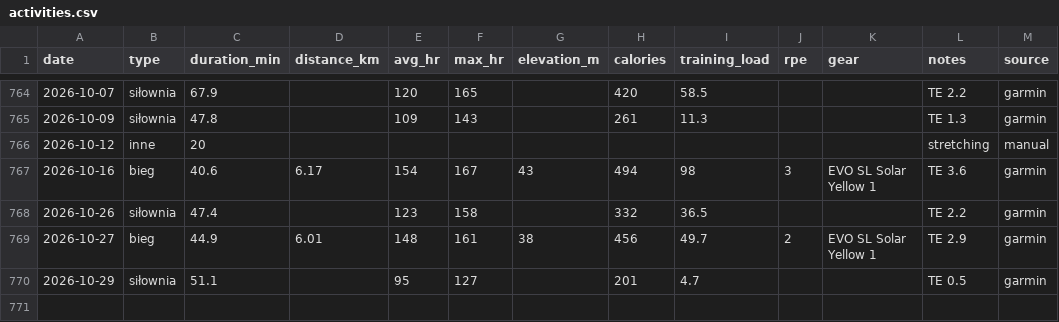
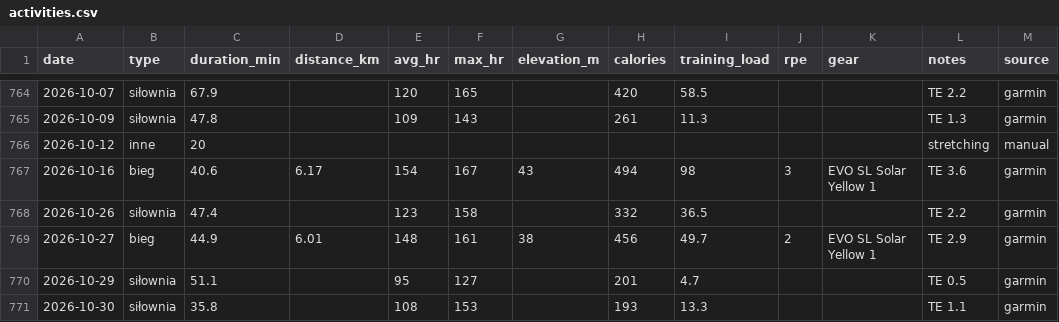
Before and after one commit to podniesm/health, a CSV file: data/training/activities.csv, drawn as a sheet; only a part is shown, gaps mark what is left out.

```diff
--- a/data/training/activities.csv
+++ b/data/training/activities.csv
@@ -770 +770,2 @@ date,type,duration_min,distance_km,avg_hr,max_hr,elevation_m,calories,training_l
 2026-10-29,siłownia,51.1,,95,127,,201,4.7,,,TE 0.5,garmin
+2026-10-30,siłownia,35.8,,108,153,,193,13.3,,,TE 1.1,garmin
```
Also changed, not shown: data/body/measurements.csv, data/body/sleep.csv, 2 other files.
